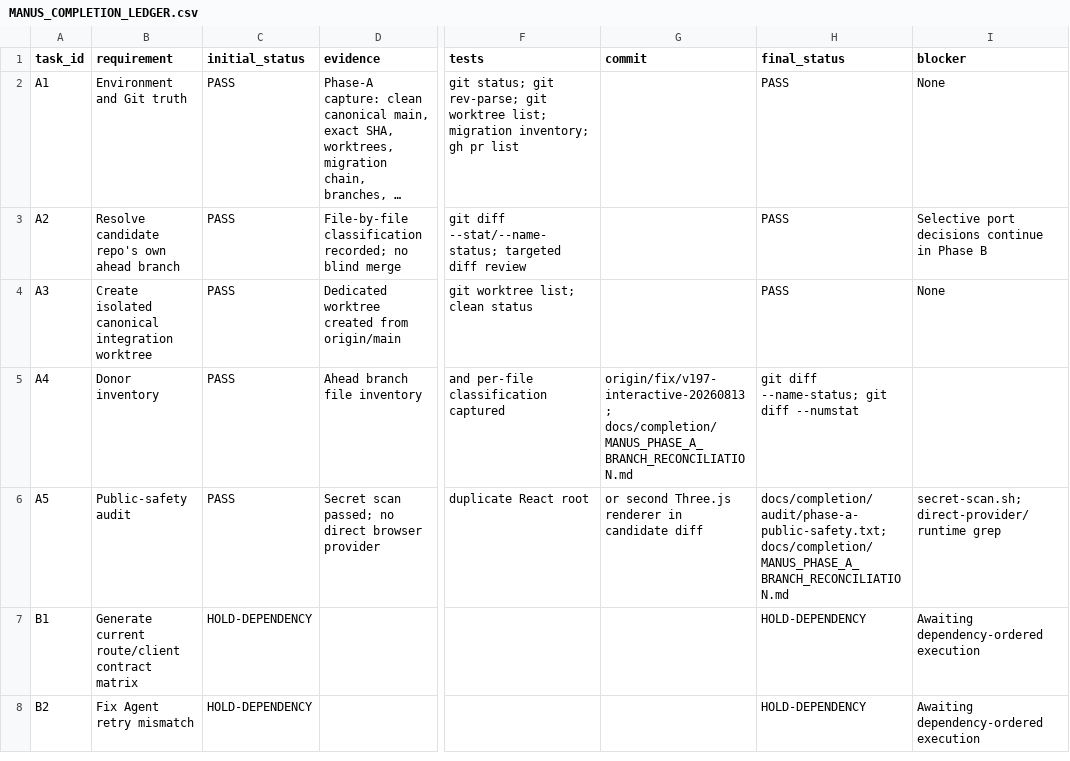
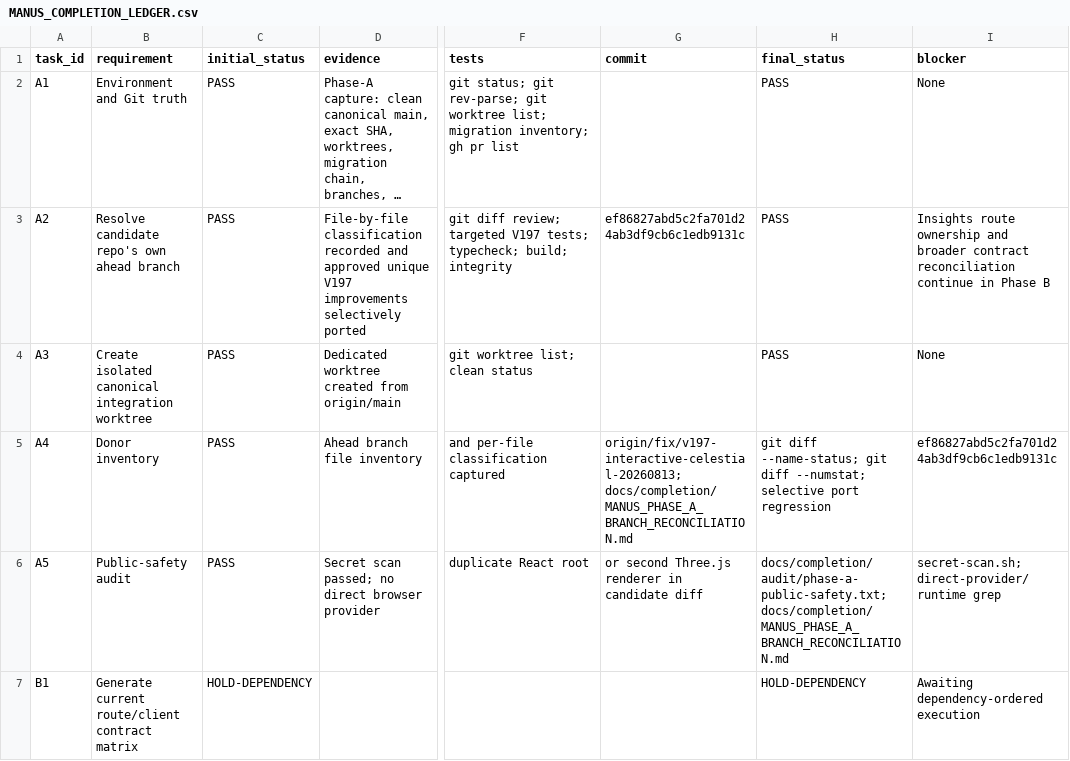
Before and after one commit to am-selenephos/NUR---Latest, a CSV file: docs/completion/MANUS_COMPLETION_LEDGER.csv, drawn as a sheet; only a part is shown, gaps mark what is left out; the shorter side is filled out with more unchanged rows; long unchanged cells end in …; the diff names each change by its address in the sheet, - before the commit and + after, or states it on an @@ line.

Commit message:
docs(completion): record v197 reconciliation evidence

```diff
--- a/docs/completion/MANUS_COMPLETION_LEDGER.csv
+++ b/docs/completion/MANUS_COMPLETION_LEDGER.csv
-D3 (evidence): File-by-file classification recorded; no blind merge
+D3 (evidence): File-by-file classification recorded and approved unique V197 improvements selectively ported
-F3 (tests): git diff --stat/--name-status; targeted diff review
+F3 (tests): git diff review; targeted V197 tests; typecheck; build; integrity
-G3 (commit): (empty)
+G3 (commit): ef86827abd5c2fa701d24ab3df9cb6c1edb9131c
-I3 (blocker): Selective port decisions continue in…
+I3 (blocker): Insights route ownership and broader contract reconciliation continue in…
-G5 (commit): origin/fix/v197-interactive-20260813; docs/completion/MANUS_PHASE_A_BRANCH_RECONCILIATION.md
+G5 (commit): origin/fix/v197-interactive-celestial-20260813; docs/completion/MANUS_PHASE_A_BRANCH_RECONCILIATION.md
-H5 (final_status): …git diff --numstat
+H5 (final_status): …git diff --numstat; selective port regression
-I5 (blocker): (empty)
+I5 (blocker): ef86827abd5c2fa701d24ab3df9cb6c1edb9131c
```
